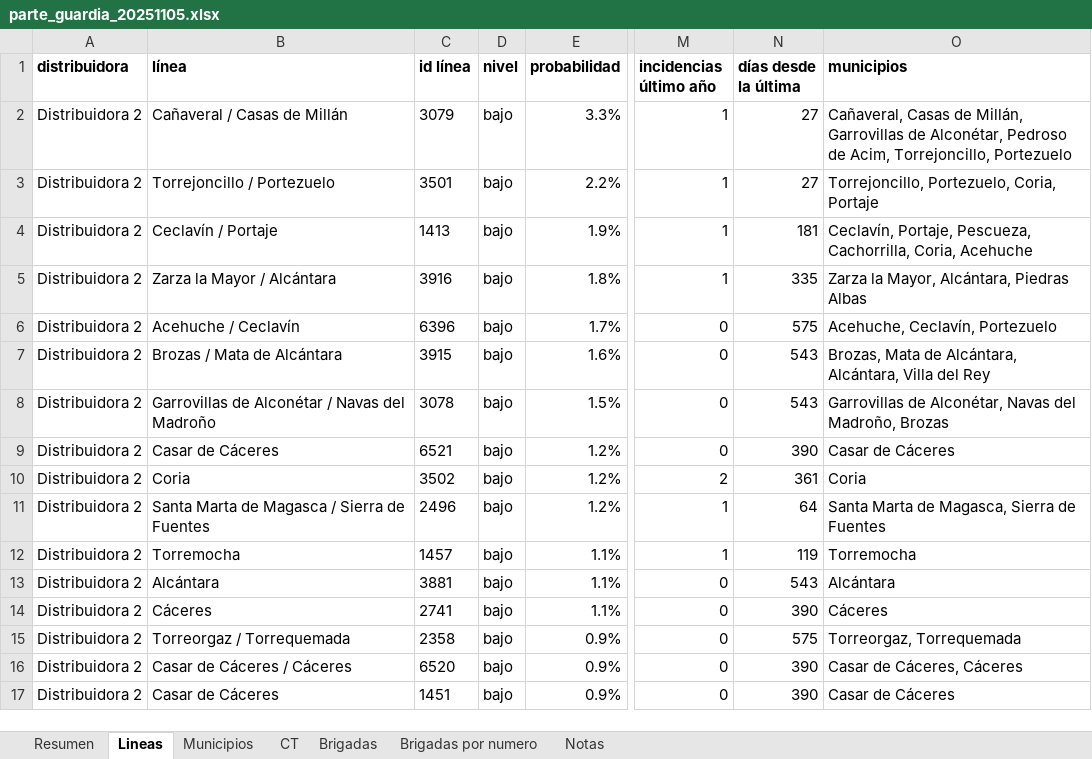
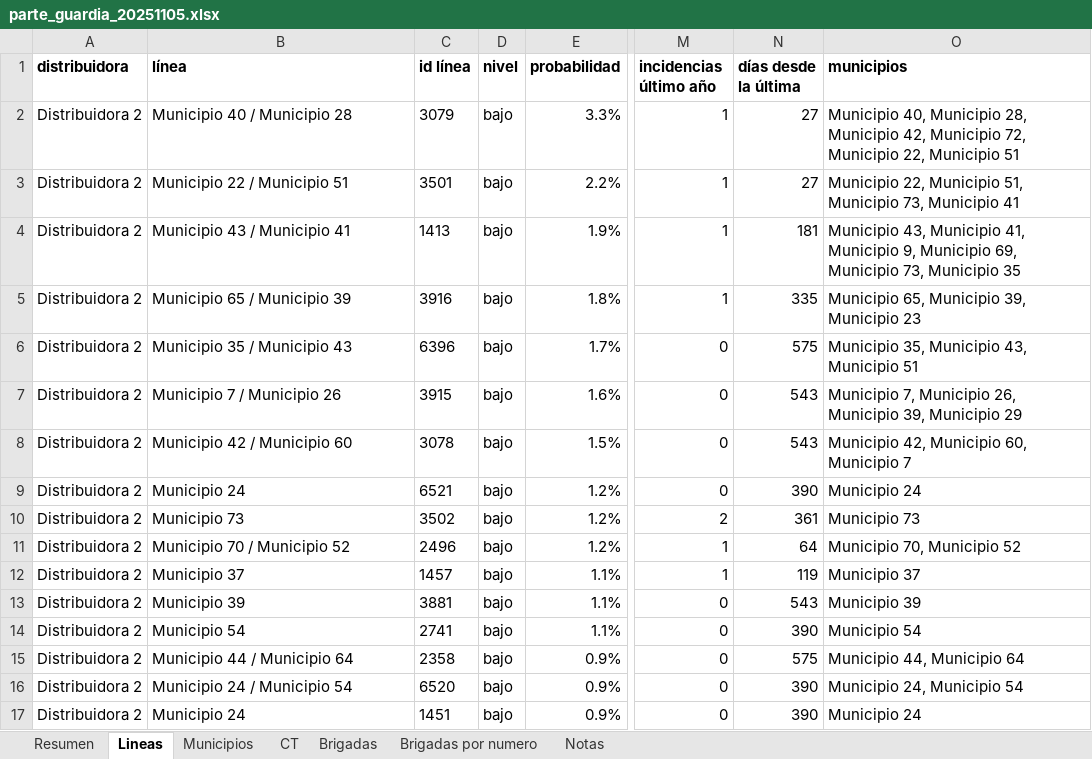
Before and after one commit to antonpolenyaka/gridpredic-infrastructure, an Excel workbook: web/demo/data/parte_guardia_20251105.xlsx, sheet Lineas, drawn as a sheet; only a part is shown, gaps mark what is left out; values as stored, in another font and other column widths than the file's, no borders; the diff covers the shown part only; the diff names each change by its address in the sheet, - before the commit and + after, or states it on an @@ line.

Commit message:
PÁGINA PÚBLICA: la demo sin nombres de municipios ni estaciones
La copia de web/demo/data llevaba los nombres reales de los municipios,
su código INE y las estaciones de AEMET. web/anonimizar_demo.py los cambia
por seudónimos (Municipio N, 99NNN, Estación N y ENN) en todos los JSON y
en los partes de guardia, y congelar_demo.ps1 lo pasa en una carpeta
temporal antes de copiar. El mapa de seudónimos queda en el portátil, sin
versionar. sector.json no se toca.

```diff
--- a/web/demo/data/parte_guardia_20251105.xlsx (sheet Lineas)
+++ b/web/demo/data/parte_guardia_20251105.xlsx (sheet Lineas)
-B2 (línea): Cañaveral / Casas de Millán
+B2 (línea): Municipio 40 / Municipio 28
-O2 (municipios): Cañaveral, Casas de Millán, Garrovillas de Alconétar, Pedroso de Acim, Torrejoncillo, Portezuelo
+O2 (municipios): Municipio 40, Municipio 28, Municipio 42, Municipio 72, Municipio 22, Municipio 51
-B3 (línea): Torrejoncillo / Portezuelo
+B3 (línea): Municipio 22 / Municipio 51
-O3 (municipios): Torrejoncillo, Portezuelo, Coria, Portaje
+O3 (municipios): Municipio 22, Municipio 51, Municipio 73, Municipio 41
-B4 (línea): Ceclavín / Portaje
+B4 (línea): Municipio 43 / Municipio 41
-O4 (municipios): Ceclavín, Portaje, Pescueza, Cachorrilla, Coria, Acehuche
+O4 (municipios): Municipio 43, Municipio 41, Municipio 9, Municipio 69, Municipio 73, Municipio 35
-B5 (línea): Zarza la Mayor / Alcántara
+B5 (línea): Municipio 65 / Municipio 39
-O5 (municipios): Zarza la Mayor, Alcántara, Piedras Albas
+O5 (municipios): Municipio 65, Municipio 39, Municipio 23
-B6 (línea): Acehuche / Ceclavín
+B6 (línea): Municipio 35 / Municipio 43
-O6 (municipios): Acehuche, Ceclavín, Portezuelo
+O6 (municipios): Municipio 35, Municipio 43, Municipio 51
-B7 (línea): Brozas / Mata de Alcántara
+B7 (línea): Municipio 7 / Municipio 26
-O7 (municipios): Brozas, Mata de Alcántara, Alcántara, Villa del Rey
+O7 (municipios): Municipio 7, Municipio 26, Municipio 39, Municipio 29
-B8 (línea): Garrovillas de Alconétar / Navas del Madroño
+B8 (línea): Municipio 42 / Municipio 60
-O8 (municipios): Garrovillas de Alconétar, Navas del Madroño, Brozas
+O8 (municipios): Municipio 42, Municipio 60, Municipio 7
-B9 (línea): Casar de Cáceres
+B9 (línea): Municipio 24
-O9 (municipios): Casar de Cáceres
+O9 (municipios): Municipio 24
-B10 (línea): Coria
+B10 (línea): Municipio 73
-O10 (municipios): Coria
+O10 (municipios): Municipio 73
-B11 (línea): Santa Marta de Magasca / Sierra de Fuentes
+B11 (línea): Municipio 70 / Municipio 52
-O11 (municipios): Santa Marta de Magasca, Sierra de Fuentes
+O11 (municipios): Municipio 70, Municipio 52
-B12 (línea): Torremocha
+B12 (línea): Municipio 37
-O12 (municipios): Torremocha
+O12 (municipios): Municipio 37
-B13 (línea): Alcántara
+B13 (línea): Municipio 39
-O13 (municipios): Alcántara
+O13 (municipios): Municipio 39
-B14 (línea): Cáceres
+B14 (línea): Municipio 54
-O14 (municipios): Cáceres
+O14 (municipios): Municipio 54
-B15 (línea): Torreorgaz / Torrequemada
+B15 (línea): Municipio 44 / Municipio 64
-O15 (municipios): Torreorgaz, Torrequemada
+O15 (municipios): Municipio 44, Municipio 64
-B16 (línea): Casar de Cáceres / Cáceres
+B16 (línea): Municipio 24 / Municipio 54
-O16 (municipios): Casar de Cáceres, Cáceres
+O16 (municipios): Municipio 24, Municipio 54
-B17 (línea): Casar de Cáceres
+B17 (línea): Municipio 24
-O17 (municipios): Casar de Cáceres
+O17 (municipios): Municipio 24
```
Also changed, not shown: 104 edited cells elsewhere in this sheet, sheet CT, sheet Municipios, sheet Brigadas, sheet Brigadas por numero, sheet Resumen, web/demo/data/parte_guardia.xlsx, web/demo/data/parte_guardia_20250813.xlsx, 35 other files.
